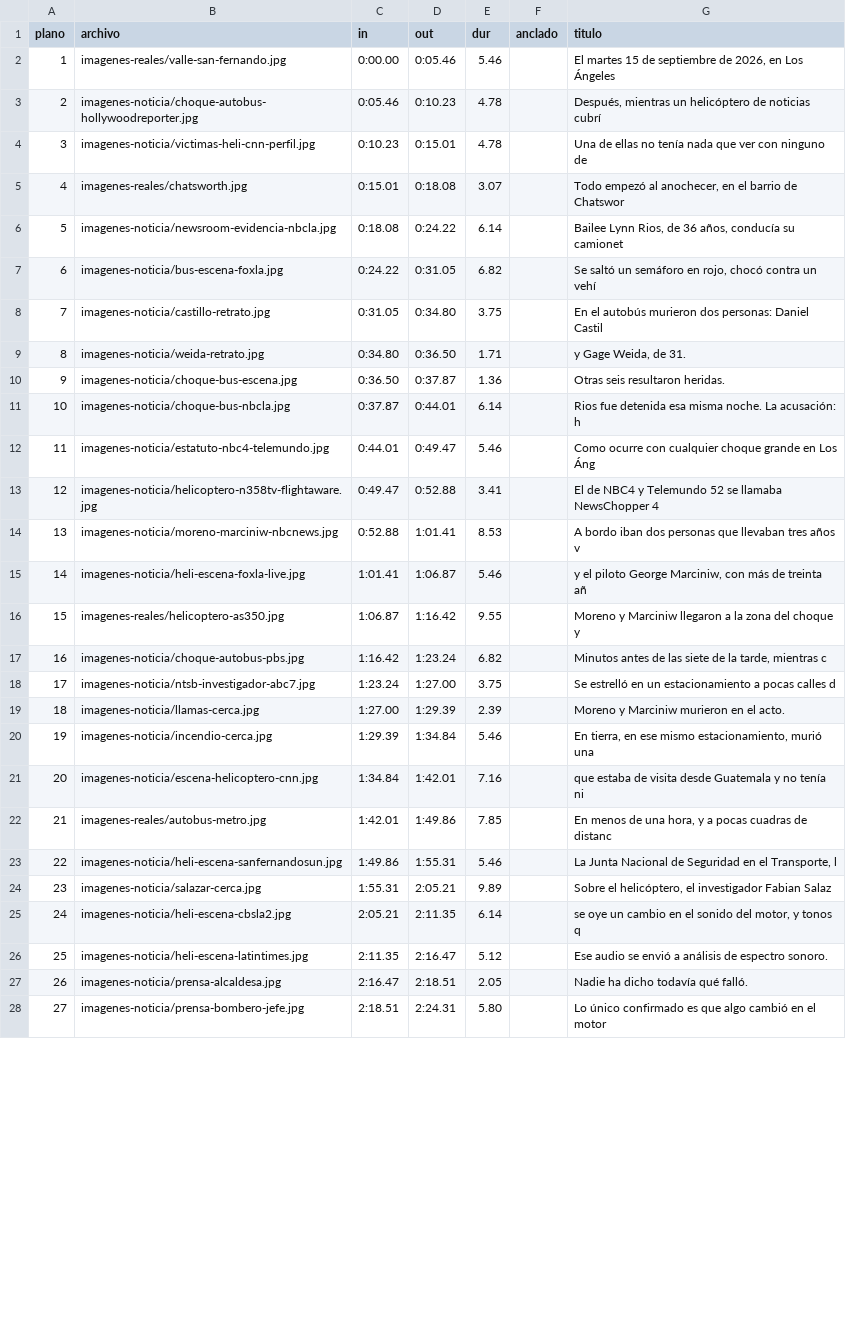
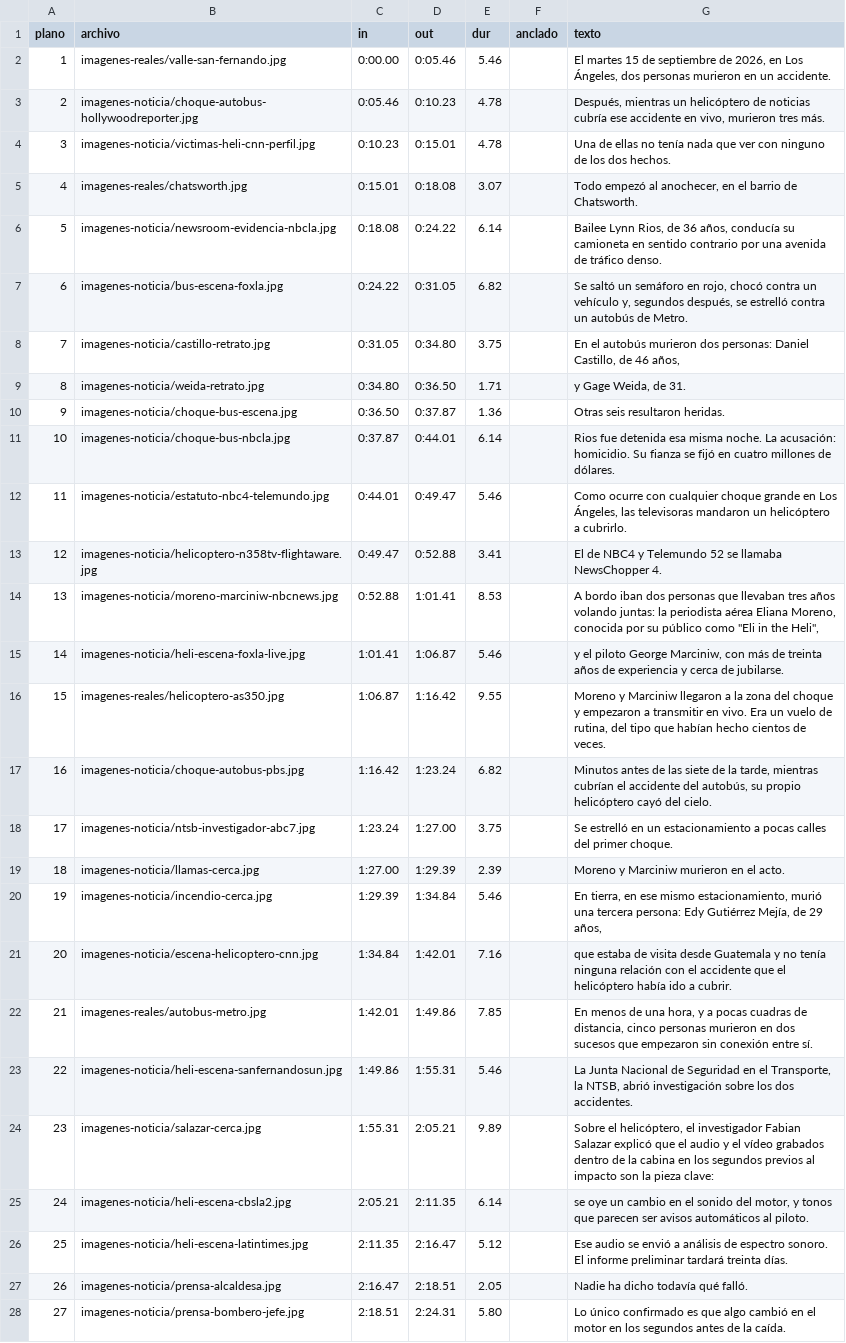
Before and after one commit to rohimard/Rohimard, a CSV file: canal-youtube/producciones/09-helicoptero-la/hoja-montaje.csv, drawn as a sheet; only a part is shown; the diff covers the shown part only; the diff names each change by its address in the sheet, - before the commit and + after, or states it on an @@ line.

```diff
--- a/canal-youtube/producciones/09-helicoptero-la/hoja-montaje.csv
+++ b/canal-youtube/producciones/09-helicoptero-la/hoja-montaje.csv
-G1: titulo
+G1: texto
-G2 (texto): …en Los Ángeles
+G2 (texto): …en Los Ángeles, dos personas murieron en un accidente.
-G3 (texto): …de noticias cubrí
+G3 (texto): …de noticias cubría ese accidente en vivo, murieron tres más.
-G4 (texto): …ninguno de
+G4 (texto): …ninguno de los dos hechos.
-G5 (texto): …barrio de Chatswor
+G5 (texto): …barrio de Chatsworth.
-G6 (texto): …conducía su camionet
+G6 (texto): …conducía su camioneta en sentido contrario por una avenida de tráfico denso.
-G7 (texto): …contra un vehí
+G7 (texto): …contra un vehículo y, segundos después, se estrelló contra un autobús de Metro.
-G8 (texto): …personas: Daniel Castil
+G8 (texto): …personas: Daniel Castillo, de 46 años,
-G11 (texto): …La acusación: h
+G11 (texto): …La acusación: homicidio. Su fianza se fijó en cuatro millones de dólares.
-G12 (texto): …en Los Áng
+G12 (texto): …en Los Ángeles, las televisoras mandaron un helicóptero a cubrirlo.
-G13 (texto): …llamaba NewsChopper 4
+G13 (texto): …llamaba NewsChopper 4.
-G14 (texto): …tres años v
+G14 (texto): …tres años volando juntas: la periodista aérea Eliana Moreno, conocida por su público como "Eli in the Heli",
-G15 (texto): …de treinta añ
+G15 (texto): …de treinta años de experiencia y cerca de jubilarse.
-G16 (texto): …choque y
+G16 (texto): …choque y empezaron a transmitir en vivo. Era un vuelo de rutina, del tipo que habían hecho cientos de veces.
-G17 (texto): …tarde, mientras c
+G17 (texto): …tarde, mientras cubrían el accidente del autobús, su propio helicóptero cayó del cielo.
-G18 (texto): …pocas calles d
+G18 (texto): …pocas calles del primer choque.
-G20 (texto): …murió una
+G20 (texto): …murió una tercera persona: Edy Gutiérrez Mejía, de 29 años,
-G21 (texto): …no tenía ni
+G21 (texto): …no tenía ninguna relación con el accidente que el helicóptero había ido a cubrir.
-G22 (texto): …cuadras de distanc
+G22 (texto): …cuadras de distancia, cinco personas murieron en dos sucesos que empezaron sin conexión entre sí.
-G23 (texto): …el Transporte, l
+G23 (texto): …el Transporte, la NTSB, abrió investigación sobre los dos accidentes.
-G24 (texto): …investigador Fabian Salaz
+G24 (texto): …investigador Fabian Salazar explicó que el audio y el vídeo grabados dentro de la cabina en los segundos previos al impacto son la pieza clave:
-G25 (texto): …y tonos q
+G25 (texto): …y tonos que parecen ser avisos automáticos al piloto.
-G26 (texto): …espectro sonoro.
+G26 (texto): …espectro sonoro. El informe preliminar tardará treinta días.
-G28 (texto): …el motor
+G28 (texto): …el motor en los segundos antes de la caída.
```
Also changed, not shown: 6 edited cells elsewhere in this file, 4 other files.
